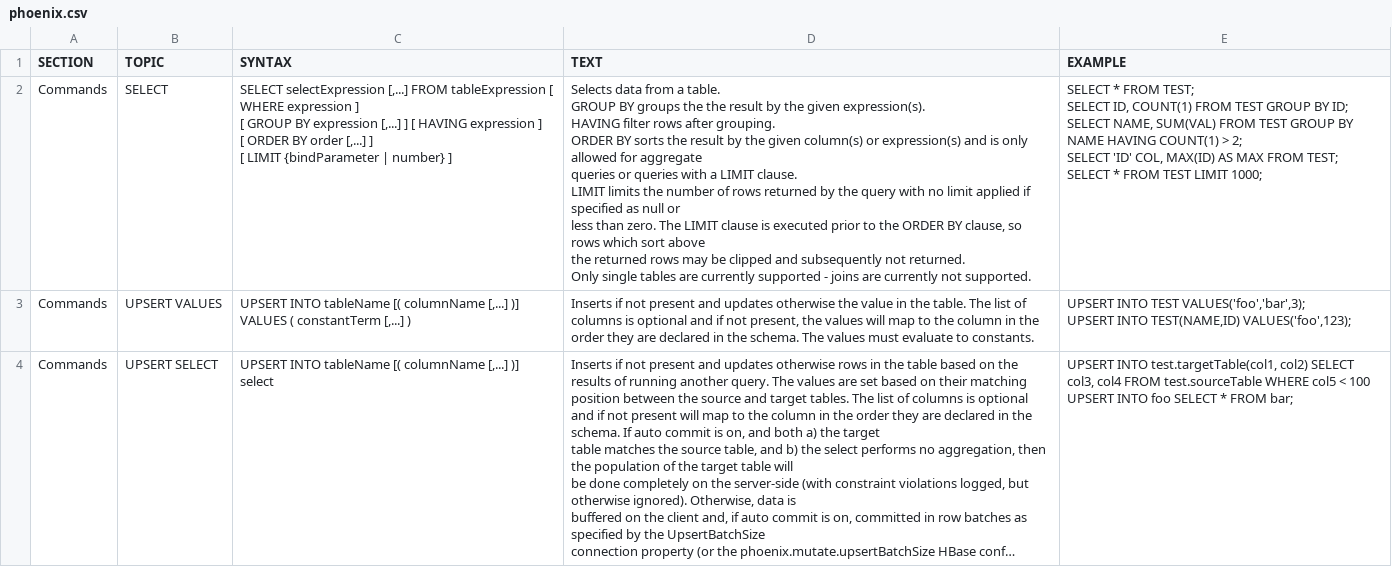
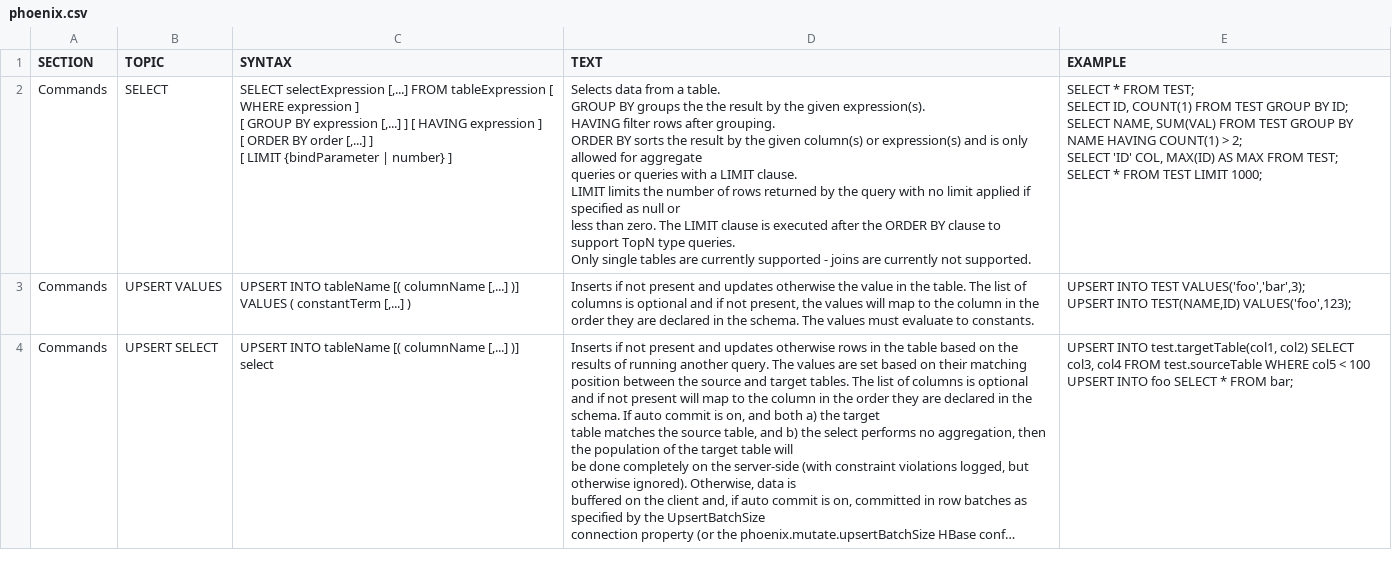
Before and after one commit to forcedotcom/phoenix, a CSV file: docs/phoenix.csv, drawn as a sheet; only a part is shown; long unchanged cells end in …; the diff covers the shown part only.

Commit message:
Implement TopN queries

```diff
--- a/docs/phoenix.csv
+++ b/docs/phoenix.csv
@@ -1,25 +1,24 @@
 "SECTION","TOPIC","SYNTAX","TEXT","EXAMPLE"
-"Commands","SELECT","
-SELECT selectExpression [,...] FROM tableExpression [ WHERE expression ]
-[ GROUP BY expression [,...] ] [ HAVING expression ]
-[ ORDER BY order [,...] ]
-[ LIMIT {bindParameter | number} ]
-","
-Selects data from a table.
-GROUP BY groups the the result by the given expression(s).
-HAVING filter rows after grouping.
-ORDER BY sorts the result by the given column(s) or expression(s) and is only allowed for aggregate
-queries or queries with a LIMIT clause.
-LIMIT limits the number of rows returned by the query with no limit applied if specified as null or
-less than zero. The LIMIT clause is executed prior to the ORDER BY clause, so rows which sort above
-the returned rows may be clipped and subsequently not returned.
-Only single tables are currently supported - joins are currently not supported.
-
-","
-SELECT * FROM TEST;
-SELECT ID, COUNT(1) FROM TEST GROUP BY ID;
-SELECT NAME, SUM(VAL) FROM TEST GROUP BY NAME HAVING COUNT(1) > 2;
-SELECT 'ID' COL, MAX(ID) AS MAX FROM TEST;
-SELECT * FROM TEST LIMIT 1000;
-"
+"Commands","SELECT","
+SELECT selectExpression [,...] FROM tableExpression [ WHERE expression ]
+[ GROUP BY expression [,...] ] [ HAVING expression ]
+[ ORDER BY order [,...] ]
+[ LIMIT {bindParameter | number} ]
+","
+Selects data from a table.
+GROUP BY groups the the result by the given expression(s).
+HAVING filter rows after grouping.
+ORDER BY sorts the result by the given column(s) or expression(s) and is only allowed for aggregate
+queries or queries with a LIMIT clause.
+LIMIT limits the number of rows returned by the query with no limit applied if specified as null or
+less than zero. The LIMIT clause is executed after the ORDER BY clause to support TopN type queries.
+Only single tables are currently supported - joins are currently not supported.
+
+","
+SELECT * FROM TEST;
+SELECT ID, COUNT(1) FROM TEST GROUP BY ID;
+SELECT NAME, SUM(VAL) FROM TEST GROUP BY NAME HAVING COUNT(1) > 2;
+SELECT 'ID' COL, MAX(ID) AS MAX FROM TEST;
+SELECT * FROM TEST LIMIT 1000;
+"
 "Commands","UPSERT VALUES","
```
Also changed, not shown: 3 edited cells elsewhere in this file, 34 other files.
